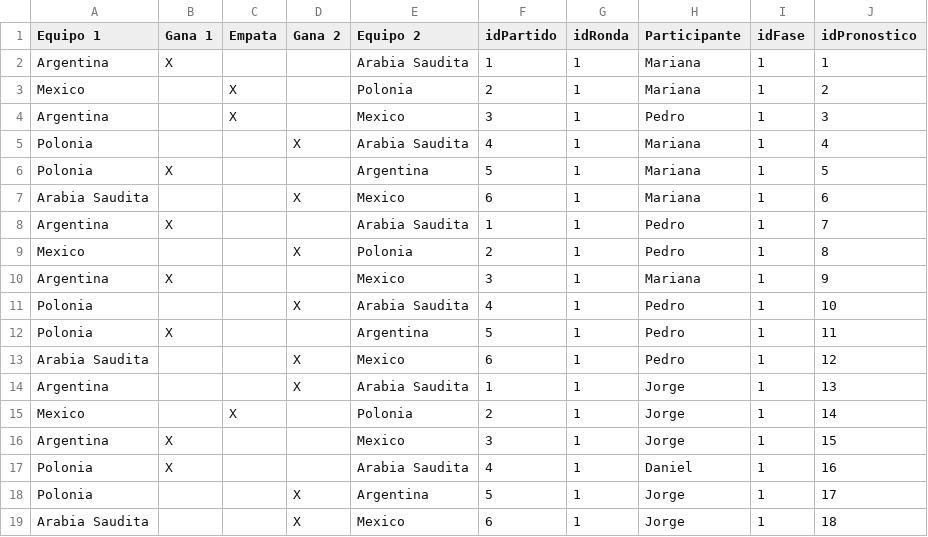
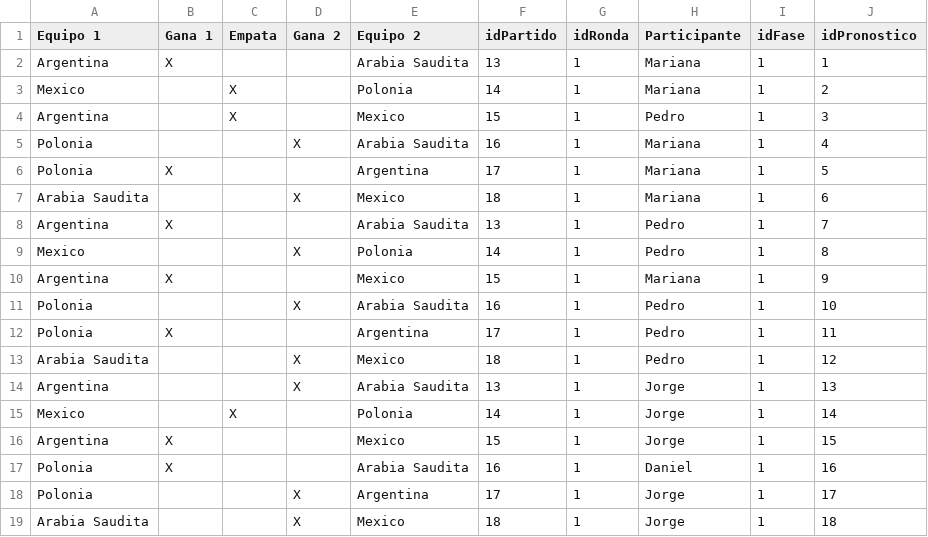
Before and after one commit to GabrielAguilar2023/Grupo7, a CSV file: archivos.csv/pronosticos.csv, drawn as a sheet.

```diff
--- a/archivos.csv/pronosticos.csv
+++ b/archivos.csv/pronosticos.csv
@@ -1,19 +1,19 @@
 Equipo 1;Gana 1;Empata;Gana 2;Equipo 2;idPartido;idRonda;Participante;idFase;idPronostico
-Argentina;X;;;Arabia Saudita;1;1;Mariana;1;1
-Mexico;;X;;Polonia;2;1;Mariana;1;2
-Argentina;;X;;Mexico;3;1;Pedro;1;3
-Polonia;;;X;Arabia Saudita;4;1;Mariana;1;4
-Polonia;X;;;Argentina;5;1;Mariana;1;5
-Arabia Saudita;;;X;Mexico;6;1;Mariana;1;6
-Argentina;X;;;Arabia Saudita;1;1;Pedro;1;7
-Mexico;;;X;Polonia;2;1;Pedro;1;8
-Argentina;X;;;Mexico;3;1;Mariana;1;9
-Polonia;;;X;Arabia Saudita;4;1;Pedro;1;10
-Polonia;X;;;Argentina;5;1;Pedro;1;11
-Arabia Saudita;;;X;Mexico;6;1;Pedro;1;12
-Argentina;;;X;Arabia Saudita;1;1;Jorge;1;13
-Mexico;;X;;Polonia;2;1;Jorge;1;14
-Argentina;X;;;Mexico;3;1;Jorge;1;15
-Polonia;X;;;Arabia Saudita;4;1;Daniel;1;16
-Polonia;;;X;Argentina;5;1;Jorge;1;17
-Arabia Saudita;;;X;Mexico;6;1;Jorge;1;18
+Argentina;X;;;Arabia Saudita;13;1;Mariana;1;1
+Mexico;;X;;Polonia;14;1;Mariana;1;2
+Argentina;;X;;Mexico;15;1;Pedro;1;3
+Polonia;;;X;Arabia Saudita;16;1;Mariana;1;4
+Polonia;X;;;Argentina;17;1;Mariana;1;5
+Arabia Saudita;;;X;Mexico;18;1;Mariana;1;6
+Argentina;X;;;Arabia Saudita;13;1;Pedro;1;7
+Mexico;;;X;Polonia;14;1;Pedro;1;8
+Argentina;X;;;Mexico;15;1;Mariana;1;9
+Polonia;;;X;Arabia Saudita;16;1;Pedro;1;10
+Polonia;X;;;Argentina;17;1;Pedro;1;11
+Arabia Saudita;;;X;Mexico;18;1;Pedro;1;12
+Argentina;;;X;Arabia Saudita;13;1;Jorge;1;13
+Mexico;;X;;Polonia;14;1;Jorge;1;14
+Argentina;X;;;Mexico;15;1;Jorge;1;15
+Polonia;X;;;Arabia Saudita;16;1;Daniel;1;16
+Polonia;;;X;Argentina;17;1;Jorge;1;17
+Arabia Saudita;;;X;Mexico;18;1;Jorge;1;18
```
Also changed, not shown: archivos.csv/resultados.csv, 9 other files.
